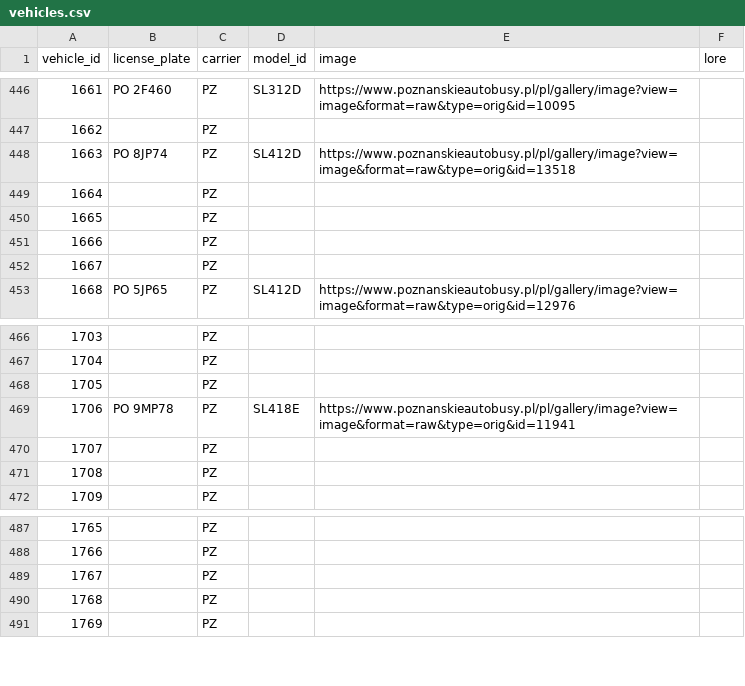
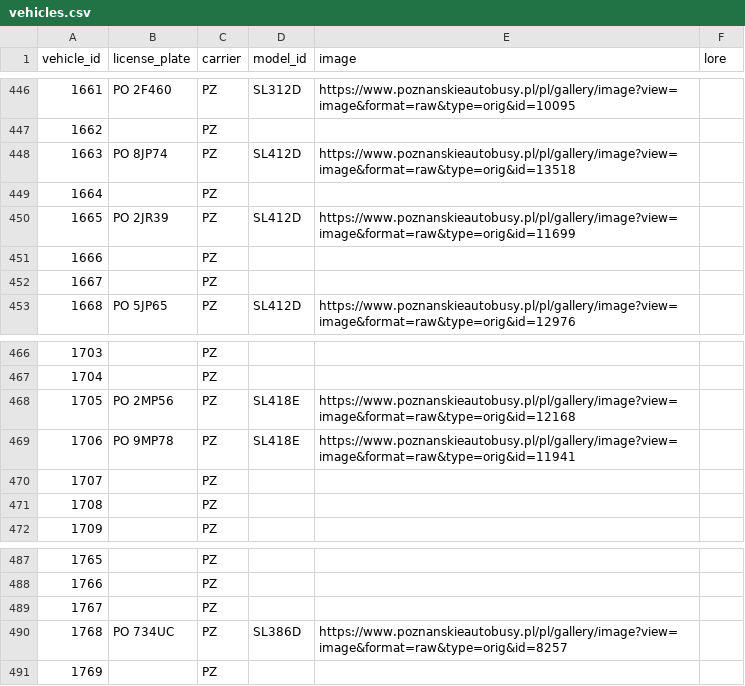
Before and after one commit to pixelsapphire/pokestops, a CSV file: data/raw/vehicles.csv, drawn as a sheet; only a part is shown, gaps mark what is left out.

Commit message:
Update save data

```diff
--- a/data/raw/vehicles.csv
+++ b/data/raw/vehicles.csv
@@ -449,3 +449,3 @@ vehicle_id,license_plate,carrier,model_id,image,lore
 1664,,PZ,,,
-1665,,PZ,,,
+1665,PO 2JR39,PZ,SL412D,https://www.poznanskieautobusy.pl/pl/gallery/image?view=image&format=raw&type=orig&id=11699,
 1666,,PZ,,,
@@ -467,3 +467,3 @@ vehicle_id,license_plate,carrier,model_id,image,lore
 1704,,PZ,,,
-1705,,PZ,,,
+1705,PO 2MP56,PZ,SL418E,https://www.poznanskieautobusy.pl/pl/gallery/image?view=image&format=raw&type=orig&id=12168,
 1706,PO 9MP78,PZ,SL418E,https://www.poznanskieautobusy.pl/pl/gallery/image?view=image&format=raw&type=orig&id=11941,
@@ -489,3 +489,3 @@ vehicle_id,license_plate,carrier,model_id,image,lore
 1767,,PZ,,,
-1768,,PZ,,,
+1768,PO 734UC,PZ,SL386D,https://www.poznanskieautobusy.pl/pl/gallery/image?view=image&format=raw&type=orig&id=8257,
 1769,,PZ,,,
```
Also changed, not shown: playerdata/sapphire/stops.csv, playerdata/sapphire/terminals.csv, 7 other files.
